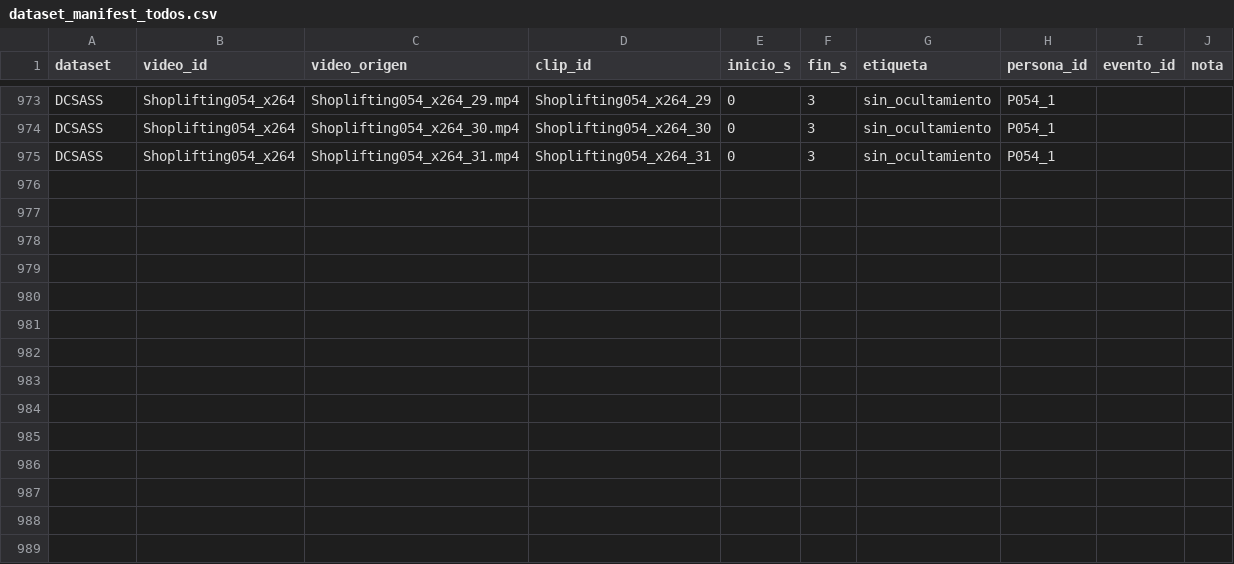
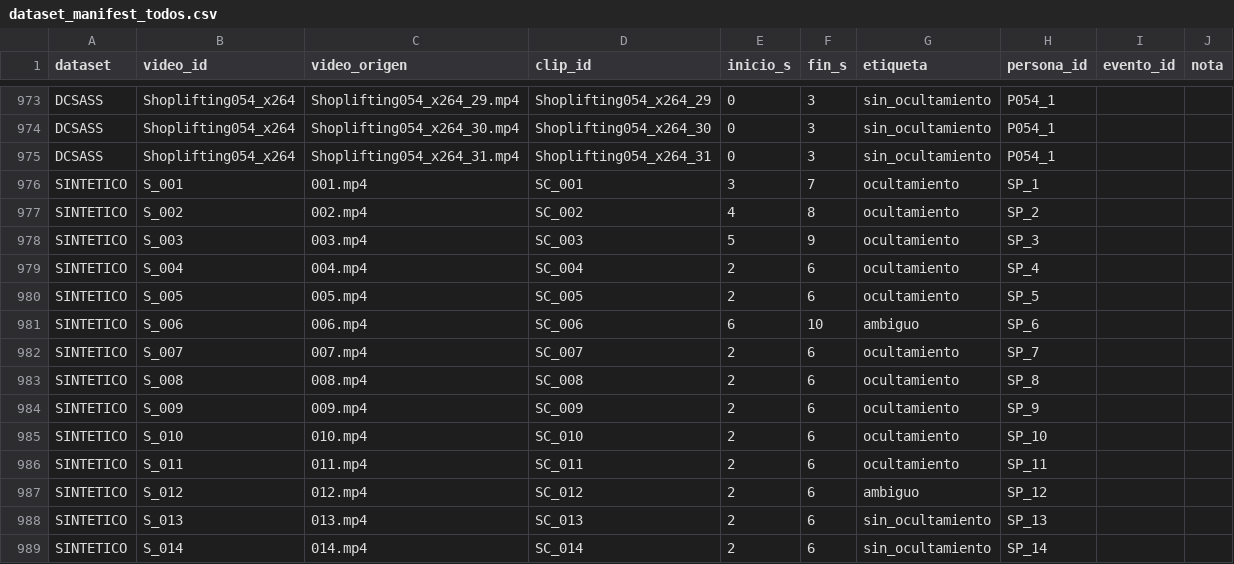
Before and after one commit to joseluistinajero/MNA---Proyecto-Integrador, a CSV file: Datos/Preparacion_Datasets/dataset_manifest_todos.csv, drawn as a sheet; only a part is shown, gaps mark what is left out; the diff names each change by its address in the sheet, - before the commit and + after, or states it on an @@ line.

Commit message:
Generación de dataset con clips de duración fuera del rango esperado

```diff
--- a/Datos/Preparacion_Datasets/dataset_manifest_todos.csv
+++ b/Datos/Preparacion_Datasets/dataset_manifest_todos.csv
+row 976: SINTETICO | S_001 | 001.mp4 | SC_001 | 3 | 7 | ocultamiento | SP_1
+row 977: SINTETICO | S_002 | 002.mp4 | SC_002 | 4 | 8 | ocultamiento | SP_2
+row 978: SINTETICO | S_003 | 003.mp4 | SC_003 | 5 | 9 | ocultamiento | SP_3
+row 979: SINTETICO | S_004 | 004.mp4 | SC_004 | 2 | 6 | ocultamiento | SP_4
+row 980: SINTETICO | S_005 | 005.mp4 | SC_005 | 2 | 6 | ocultamiento | SP_5
+row 981: SINTETICO | S_006 | 006.mp4 | SC_006 | 6 | 10 | ambiguo | SP_6
+row 982: SINTETICO | S_007 | 007.mp4 | SC_007 | 2 | 6 | ocultamiento | SP_7
+row 983: SINTETICO | S_008 | 008.mp4 | SC_008 | 2 | 6 | ocultamiento | SP_8
+row 984: SINTETICO | S_009 | 009.mp4 | SC_009 | 2 | 6 | ocultamiento | SP_9
+row 985: SINTETICO | S_010 | 010.mp4 | SC_010 | 2 | 6 | ocultamiento | SP_10
+row 986: SINTETICO | S_011 | 011.mp4 | SC_011 | 2 | 6 | ocultamiento | SP_11
+row 987: SINTETICO | S_012 | 012.mp4 | SC_012 | 2 | 6 | ambiguo | SP_12
+row 988: SINTETICO | S_013 | 013.mp4 | SC_013 | 2 | 6 | sin_ocultamiento | SP_13
+row 989: SINTETICO | S_014 | 014.mp4 | SC_014 | 2 | 6 | sin_ocultamiento | SP_14
```
Also changed, not shown: 1 other file.
